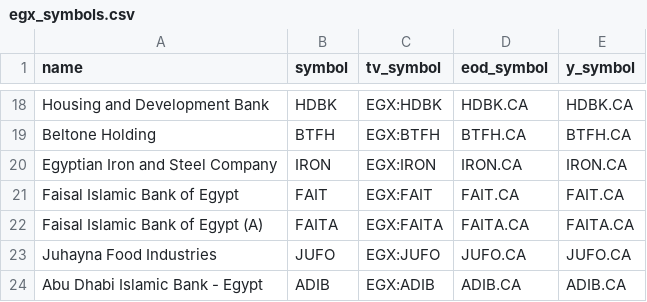
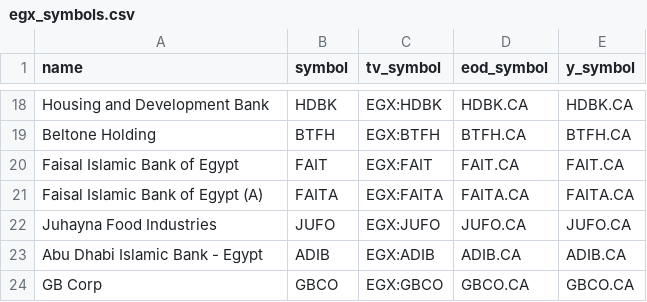
Before and after one commit to mahmoud118-1279/Egx, a CSV file: egx_symbols.csv, drawn as a sheet; only a part is shown, gaps mark what is left out; the shorter side is filled out with more unchanged rows.

Commit message:
Update egx_symbols.csv

```diff
--- a/egx_symbols.csv
+++ b/egx_symbols.csv
@@ -19,3 +19,2 @@ Housing and Development Bank,HDBK,EGX:HDBK,HDBK.CA,HDBK.CA
 Beltone Holding,BTFH,EGX:BTFH,BTFH.CA,BTFH.CA
-Egyptian Iron and Steel Company,IRON,EGX:IRON,IRON.CA,IRON.CA
 Faisal Islamic Bank of Egypt,FAIT,EGX:FAIT,FAIT.CA,FAIT.CA
```
